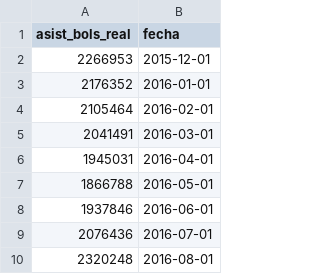
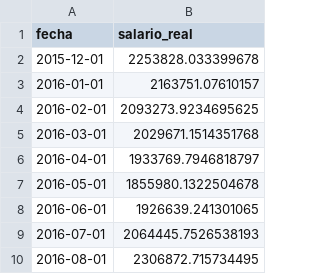
Before and after one commit to rquiroga7/salarios_CONICET, a CSV file: datos/cic.csv, drawn as a sheet; only a part is shown; removed rows and columns are numbered as before the commit, all else as after; the diff names each change by its address in the sheet, - before the commit and + after, or states it on an @@ line.

```diff
--- a/datos/cic.csv
+++ b/datos/cic.csv
-column A (asist_bols_real), rows 2-10: 2266953 | 2176352 | 2105464 | 2041491 | 1945031 | 1866788 | 1937846 | 2076436 | 2320248
+column B (salario_real), rows 2-10: 2253828.033399678 | 2163751.07610157 | 2093273.9234695625 | 2029671.1514351768 | 1933769.7946818797 | 1855980.1322504678 | 1926639.241301065 | 2064445.7526538193 | 2306872.715734495
```
Also changed, not shown: datos/cic_ajustado.csv, datos/conicet_ajustado.csv, 23 other files.
